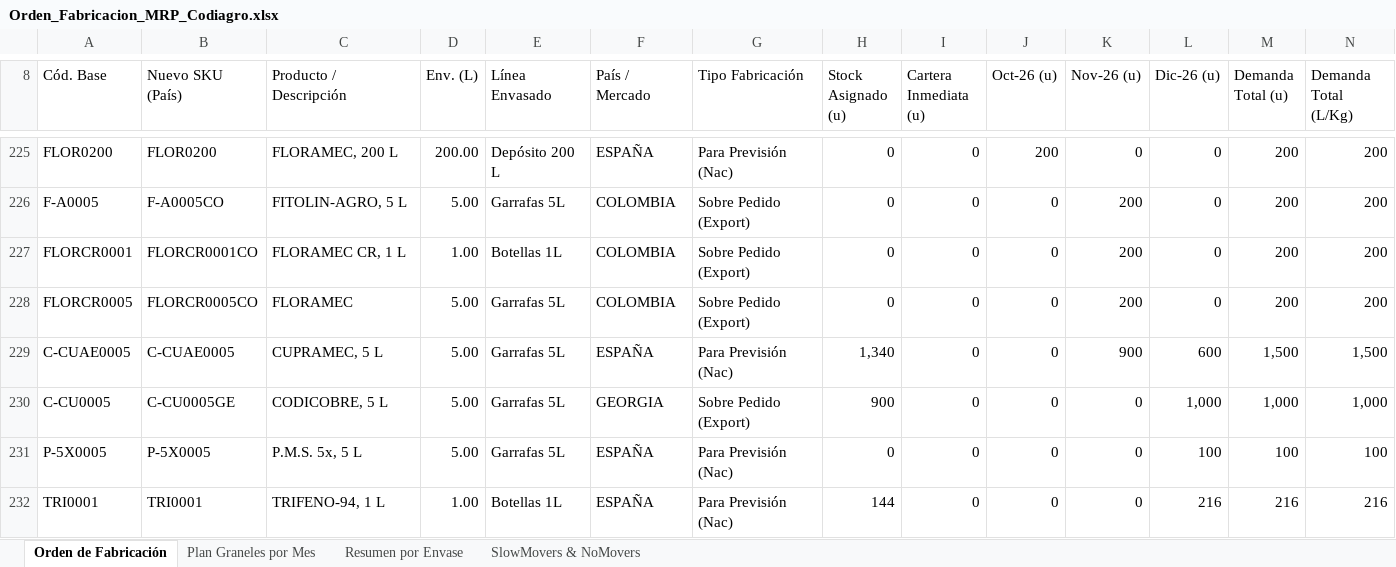
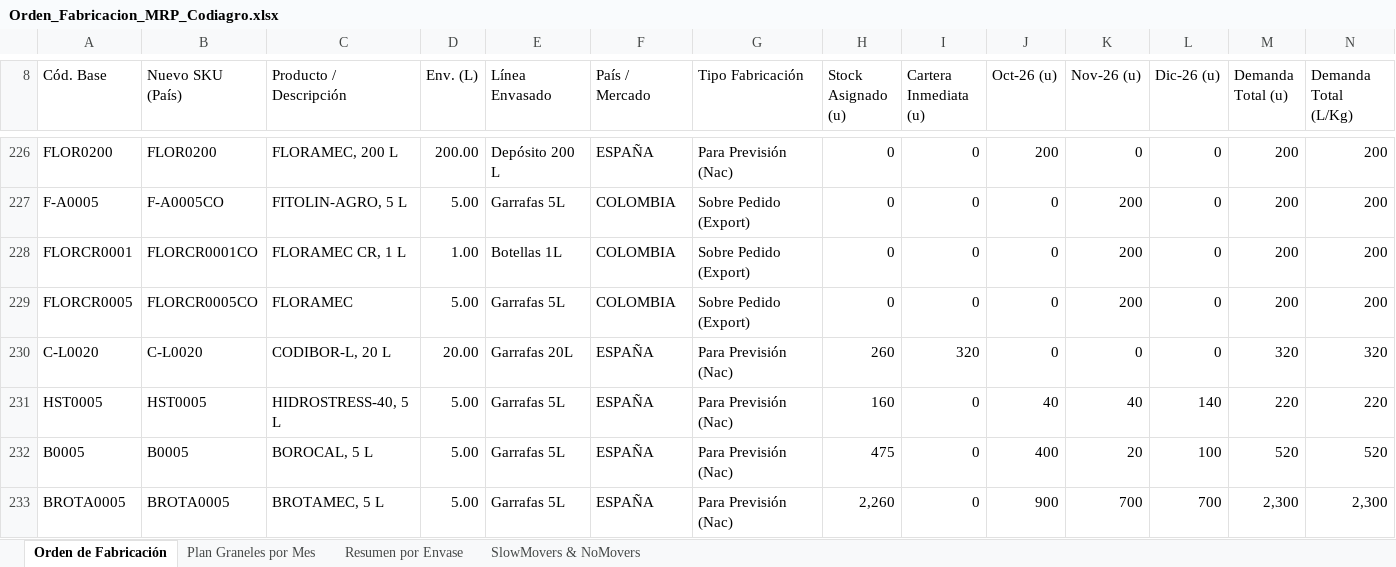
Before and after one commit to codiagrooscar/dashboard-presupuesto-2026, an Excel workbook: web_dashboard/Orden_Fabricacion_MRP_Codiagro.xlsx, sheet Orden de Fabricación, drawn as a sheet; only a part is shown, gaps mark what is left out; values as stored, in another font and other column widths than the file's, no cell formats; removed rows and columns are numbered as before the commit, all else as after; rows hold the shown columns only; the diff covers the shown part only; the diff names each change by its address in the sheet, - before the commit and + after, or states it on an @@ line.

Commit message:
Actualizacion pedidos al 15/10/2026 y correccion sintaxis MRP

```diff
--- a/web_dashboard/Orden_Fabricacion_MRP_Codiagro.xlsx (sheet Orden de Fabricación)
+++ b/web_dashboard/Orden_Fabricacion_MRP_Codiagro.xlsx (sheet Orden de Fabricación)
-row 229: C-CUAE0005 | C-CUAE0005 | CUPRAMEC, 5 L | 5.00 | Garrafas 5L | ESPAÑA | Para Previsión (Nac) | 1,340 | 0 | 0 | 900 | 600 | 1,500 | 1,500
-row 230: C-CU0005 | C-CU0005GE | CODICOBRE, 5 L | 5.00 | Garrafas 5L | GEORGIA | Sobre Pedido (Export) | 900 | 0 | 0 | 0 | 1,000 | 1,000 | 1,000
-row 231: P-5X0005 | P-5X0005 | P.M.S. 5x, 5 L | 5.00 | Garrafas 5L | ESPAÑA | Para Previsión (Nac) | 0 | 0 | 0 | 0 | 100 | 100 | 100
-row 232: TRI0001 | TRI0001 | TRIFENO-94, 1 L | 1.00 | Botellas 1L | ESPAÑA | Para Previsión (Nac) | 144 | 0 | 0 | 0 | 216 | 216 | 216
+row 230: C-L0020 | C-L0020 | CODIBOR-L, 20 L | 20.00 | Garrafas 20L | ESPAÑA | Para Previsión (Nac) | 260 | 320 | 0 | 0 | 0 | 320 | 320
+row 231: HST0005 | HST0005 | HIDROSTRESS-40, 5 L | 5.00 | Garrafas 5L | ESPAÑA | Para Previsión (Nac) | 160 | 0 | 40 | 40 | 140 | 220 | 220
+row 232: B0005 | B0005 | BOROCAL, 5 L | 5.00 | Garrafas 5L | ESPAÑA | Para Previsión (Nac) | 475 | 0 | 400 | 20 | 100 | 520 | 520
+row 233: BROTA0005 | BROTA0005 | BROTAMEC, 5 L | 5.00 | Garrafas 5L | ESPAÑA | Para Previsión (Nac) | 2,260 | 0 | 900 | 700 | 700 | 2,300 | 2,300
```
Also changed, not shown: 44 added rows, 30 removed rows, 5 moved rows and 68 edited cells elsewhere in this sheet, sheet SlowMovers & NoMovers, sheet Plan Graneles por Mes, sheet Resumen por Envase, cell formats, Orden_Fabricacion_MRP_Codiagro.xlsx, Seguimiento_Presupuesto_Sep_2026.xlsx, 19 other files.
